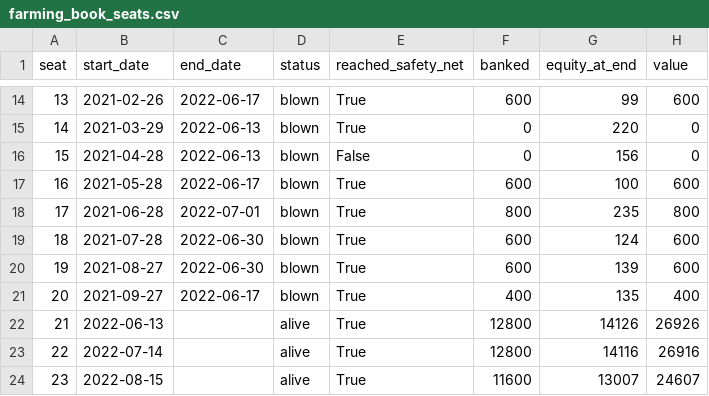
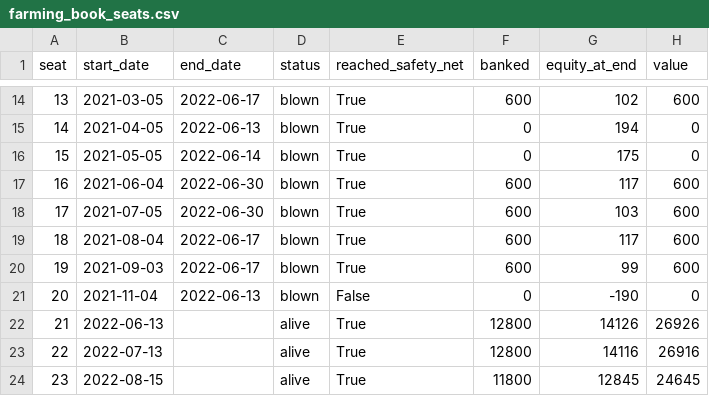
Before and after one commit to Soho36/Accounts_staggering, a CSV file: results/farming_book_seats.csv, drawn as a sheet; only a part is shown, gaps mark what is left out; the diff covers the shown part only.

```diff
--- a/results/farming_book_seats.csv
+++ b/results/farming_book_seats.csv
@@ -14,11 +14,11 @@ seat,start_date,end_date,status,reached_safety_net,banked,equity_at_end,value
-13,2021-02-26,2022-06-17,blown,True,600,99,600
-14,2021-03-29,2022-06-13,blown,True,0,220,0
-15,2021-04-28,2022-06-13,blown,False,0,156,0
-16,2021-05-28,2022-06-17,blown,True,600,100,600
-17,2021-06-28,2022-07-01,blown,True,800,235,800
-18,2021-07-28,2022-06-30,blown,True,600,124,600
-19,2021-08-27,2022-06-30,blown,True,600,139,600
-20,2021-09-27,2022-06-17,blown,True,400,135,400
+13,2021-03-05,2022-06-17,blown,True,600,102,600
+14,2021-04-05,2022-06-13,blown,True,0,194,0
+15,2021-05-05,2022-06-14,blown,True,0,175,0
+16,2021-06-04,2022-06-30,blown,True,600,117,600
+17,2021-07-05,2022-06-30,blown,True,600,103,600
+18,2021-08-04,2022-06-17,blown,True,600,117,600
+19,2021-09-03,2022-06-17,blown,True,600,99,600
+20,2021-11-04,2022-06-13,blown,False,0,-190,0
 21,2022-06-13,,alive,True,12800,14126,26926
-22,2022-07-14,,alive,True,12800,14116,26916
-23,2022-08-15,,alive,True,11600,13007,24607
+22,2022-07-13,,alive,True,12800,14116,26916
+23,2022-08-15,,alive,True,11800,12845,24645
```
Also changed, not shown: 56 edited cells elsewhere in this file, results/farming_subscription_seats.csv, results/farming_withdrawal_policies.csv, 4 other files.
